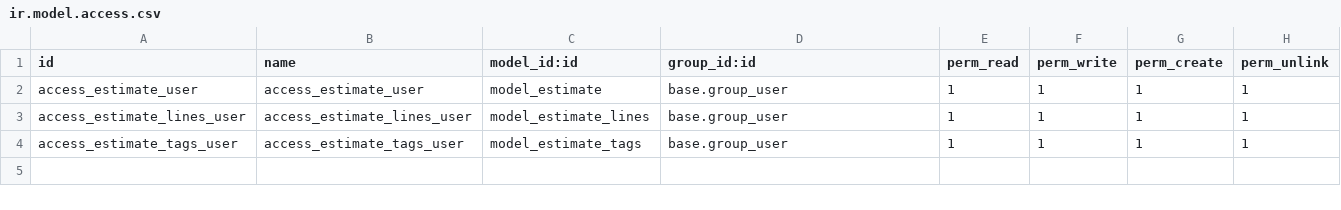
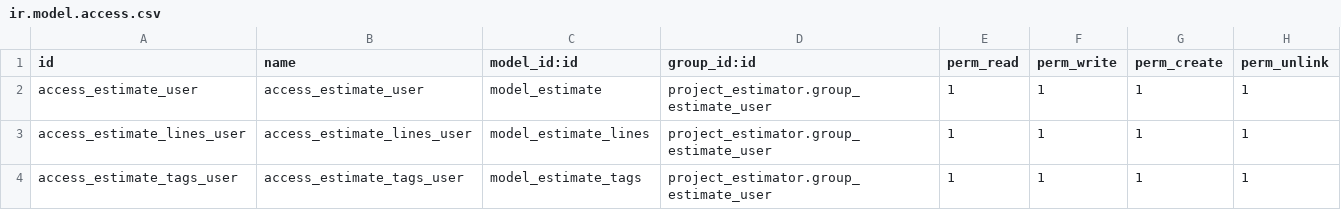
Before and after one commit to faf1997/odoo_functional_tools, a CSV file: project_estimator/security/ir.model.access.csv, drawn as a sheet.

```diff
--- a/project_estimator/security/ir.model.access.csv
+++ b/project_estimator/security/ir.model.access.csv
@@ -1,4 +1,4 @@
 id,name,model_id:id,group_id:id,perm_read,perm_write,perm_create,perm_unlink
-access_estimate_user,access_estimate_user,model_estimate,base.group_user,1,1,1,1
-access_estimate_lines_user,access_estimate_lines_user,model_estimate_lines,base.group_user,1,1,1,1
-access_estimate_tags_user,access_estimate_tags_user,model_estimate_tags,base.group_user,1,1,1,1
+access_estimate_user,access_estimate_user,model_estimate,project_estimator.group_estimate_user,1,1,1,1
+access_estimate_lines_user,access_estimate_lines_user,model_estimate_lines,project_estimator.group_estimate_user,1,1,1,1
+access_estimate_tags_user,access_estimate_tags_user,model_estimate_tags,project_estimator.group_estimate_user,1,1,1,1
```
Also changed, not shown: 10 other files.
